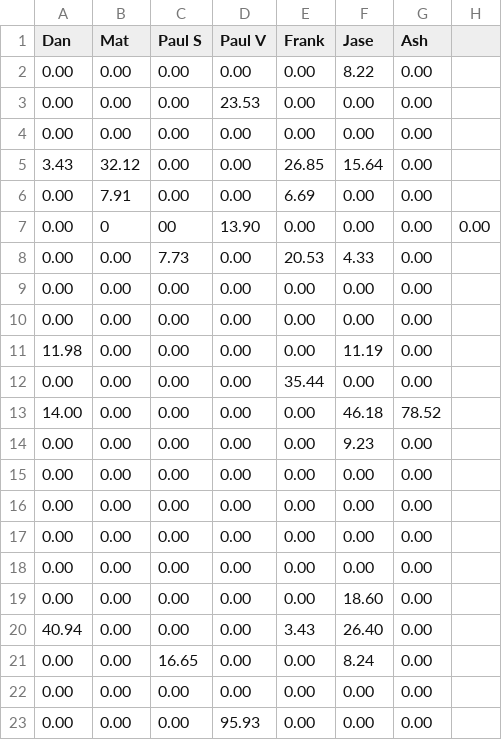
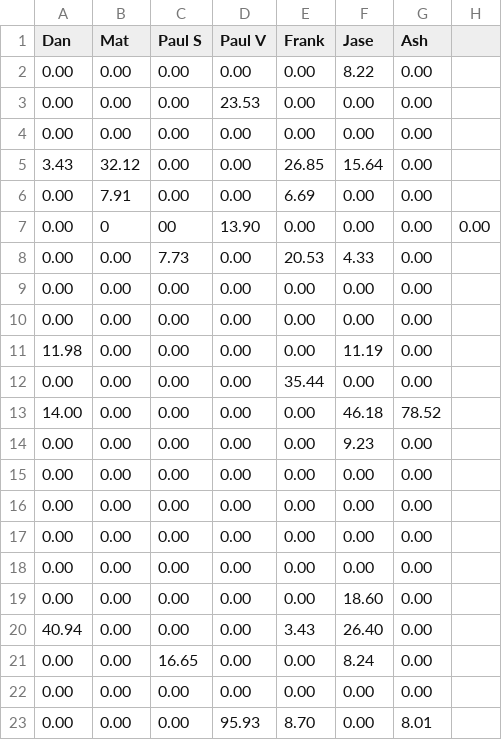
Before and after one commit to matbroughty/fffc, a CSV file: data/kent.csv, drawn as a sheet.

```diff
--- a/data/kent.csv
+++ b/data/kent.csv
@@ -22,2 +22,2 @@ Dan,Mat,Paul S,Paul V,Frank,Jase,Ash
 0.00,0.00,0.00,0.00,0.00,0.00,0.00
-0.00,0.00,0.00,95.93,0.00,0.00,0.00
+0.00,0.00,0.00,95.93,8.70,0.00,8.01
```
Also changed, not shown: 1 other file.
